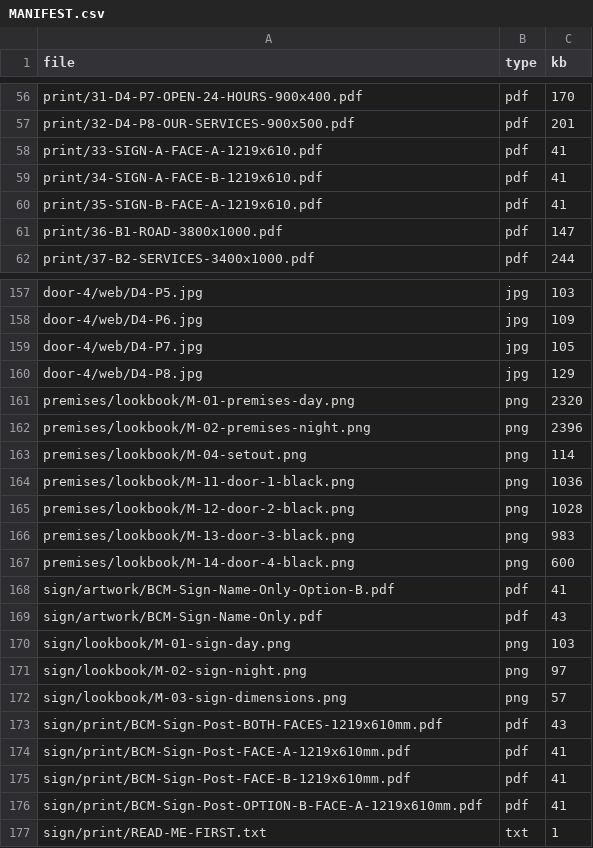
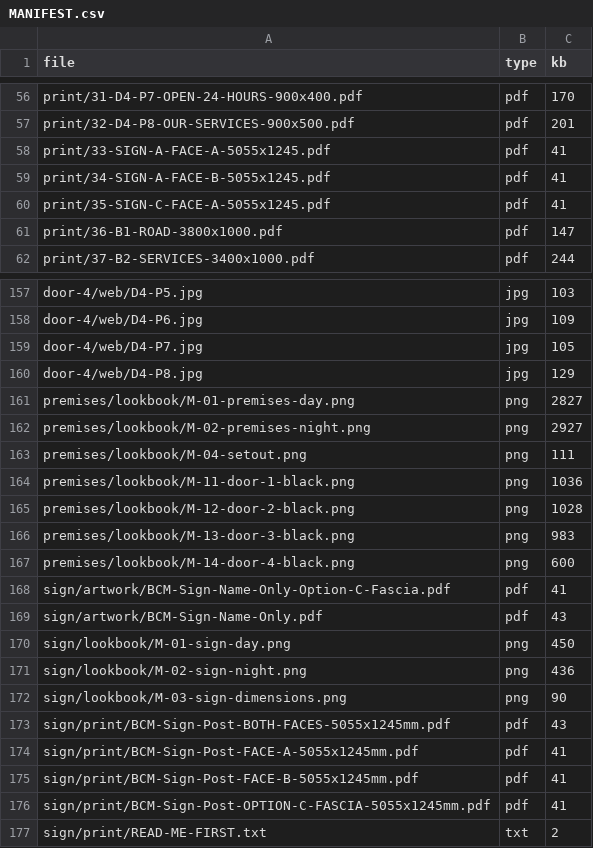
Before and after one commit to Gide26/Gide26, a CSV file: bcm/complete/MANIFEST.csv, drawn as a sheet; only a part is shown, gaps mark what is left out; the diff covers the shown part only.

Commit message:
Sign post resized to 16 ft 7 in x 49 in (5054.6 x 1244.6 mm)
Client measurement replaces 4 ft x 2 ft. At 4:1 the approved stacked lockup
sits centred with wide navy margins; a fascia setting (option C) is added as a
spare, with the badge left and the name running the length.

- bcm_sign.py: inch-based trim (199 x 49 in), ft/in formatter, lockup scale
  0.88, four posts in the elevation, dimensioned drawing and proof pages 1-4
  re-laid for a 5 m sheet, spec rewritten for a 6.29 m2 face
- printer pack renamed -5055x1245: both faces, each face, option C, read-me
  (PDF page ceiling, plot at 100 %, no rescale)
- print set: 35-SIGN-C-FACE-A replaces the option B file
- premises: sign moved to x 19500, scene widened, four posts, set-out rescaled
- master, hub, READMEs: new trim, print index counts corrected

Co-authored-by: arena-agent <297053741+arena-agent@users.noreply.github.com>

```diff
--- a/bcm/complete/MANIFEST.csv
+++ b/bcm/complete/MANIFEST.csv
@@ -57,5 +57,5 @@ print/31-D4-P7-OPEN-24-HOURS-900x400.pdf,pdf,170
 print/32-D4-P8-OUR-SERVICES-900x500.pdf,pdf,201
-print/33-SIGN-A-FACE-A-1219x610.pdf,pdf,41
-print/34-SIGN-A-FACE-B-1219x610.pdf,pdf,41
-print/35-SIGN-B-FACE-A-1219x610.pdf,pdf,41
+print/33-SIGN-A-FACE-A-5055x1245.pdf,pdf,41
+print/34-SIGN-A-FACE-B-5055x1245.pdf,pdf,41
+print/35-SIGN-C-FACE-A-5055x1245.pdf,pdf,41
 print/36-B1-ROAD-3800x1000.pdf,pdf,147
@@ -160,5 +160,5 @@ door-4/web/D4-P7.jpg,jpg,105
 door-4/web/D4-P8.jpg,jpg,129
-premises/lookbook/M-01-premises-day.png,png,2320
-premises/lookbook/M-02-premises-night.png,png,2396
-premises/lookbook/M-04-setout.png,png,114
+premises/lookbook/M-01-premises-day.png,png,2827
+premises/lookbook/M-02-premises-night.png,png,2927
+premises/lookbook/M-04-setout.png,png,111
 premises/lookbook/M-11-door-1-black.png,png,1036
@@ -167,11 +167,11 @@ premises/lookbook/M-13-door-3-black.png,png,983
 premises/lookbook/M-14-door-4-black.png,png,600
-sign/artwork/BCM-Sign-Name-Only-Option-B.pdf,pdf,41
+sign/artwork/BCM-Sign-Name-Only-Option-C-Fascia.pdf,pdf,41
 sign/artwork/BCM-Sign-Name-Only.pdf,pdf,43
-sign/lookbook/M-01-sign-day.png,png,103
-sign/lookbook/M-02-sign-night.png,png,97
-sign/lookbook/M-03-sign-dimensions.png,png,57
-sign/print/BCM-Sign-Post-BOTH-FACES-1219x610mm.pdf,pdf,43
-sign/print/BCM-Sign-Post-FACE-A-1219x610mm.pdf,pdf,41
-sign/print/BCM-Sign-Post-FACE-B-1219x610mm.pdf,pdf,41
-sign/print/BCM-Sign-Post-OPTION-B-FACE-A-1219x610mm.pdf,pdf,41
-sign/print/READ-ME-FIRST.txt,txt,1
+sign/lookbook/M-01-sign-day.png,png,450
+sign/lookbook/M-02-sign-night.png,png,436
+sign/lookbook/M-03-sign-dimensions.png,png,90
+sign/print/BCM-Sign-Post-BOTH-FACES-5055x1245mm.pdf,pdf,43
+sign/print/BCM-Sign-Post-FACE-A-5055x1245mm.pdf,pdf,41
+sign/print/BCM-Sign-Post-FACE-B-5055x1245mm.pdf,pdf,41
+sign/print/BCM-Sign-Post-OPTION-C-FASCIA-5055x1245mm.pdf,pdf,41
+sign/print/READ-ME-FIRST.txt,txt,2
```
Also changed, not shown: 6 edited cells elsewhere in this file, bcm/print/print-manifest.csv, 48 other files.
